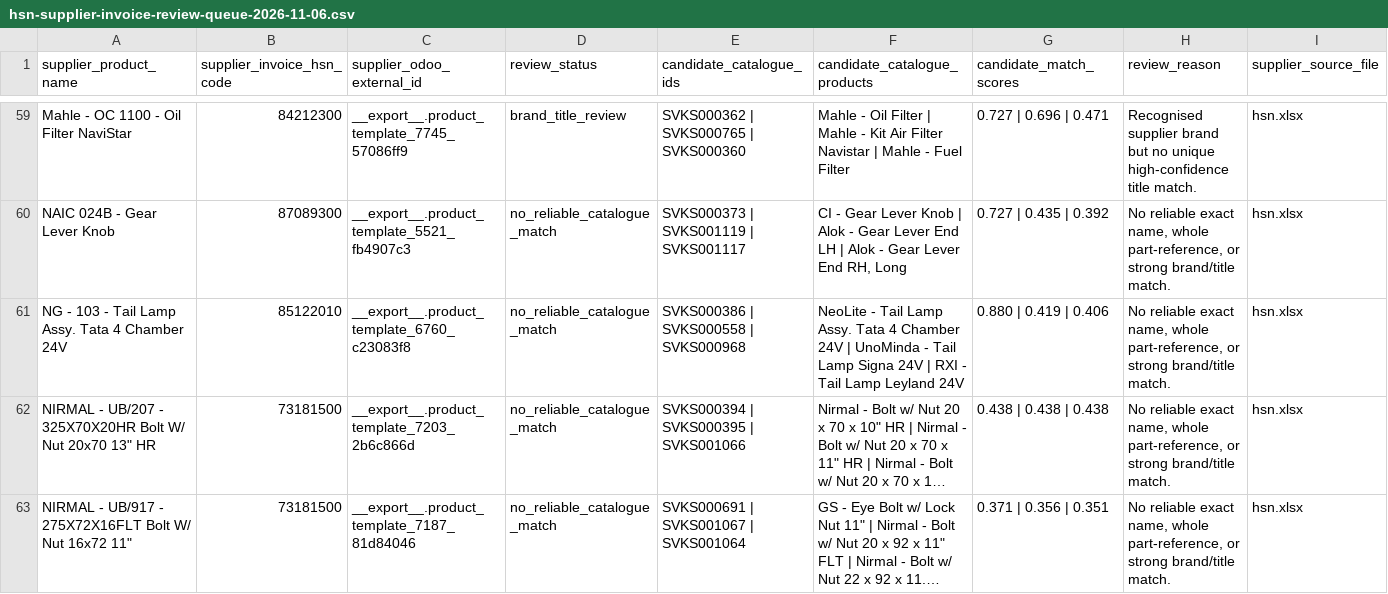
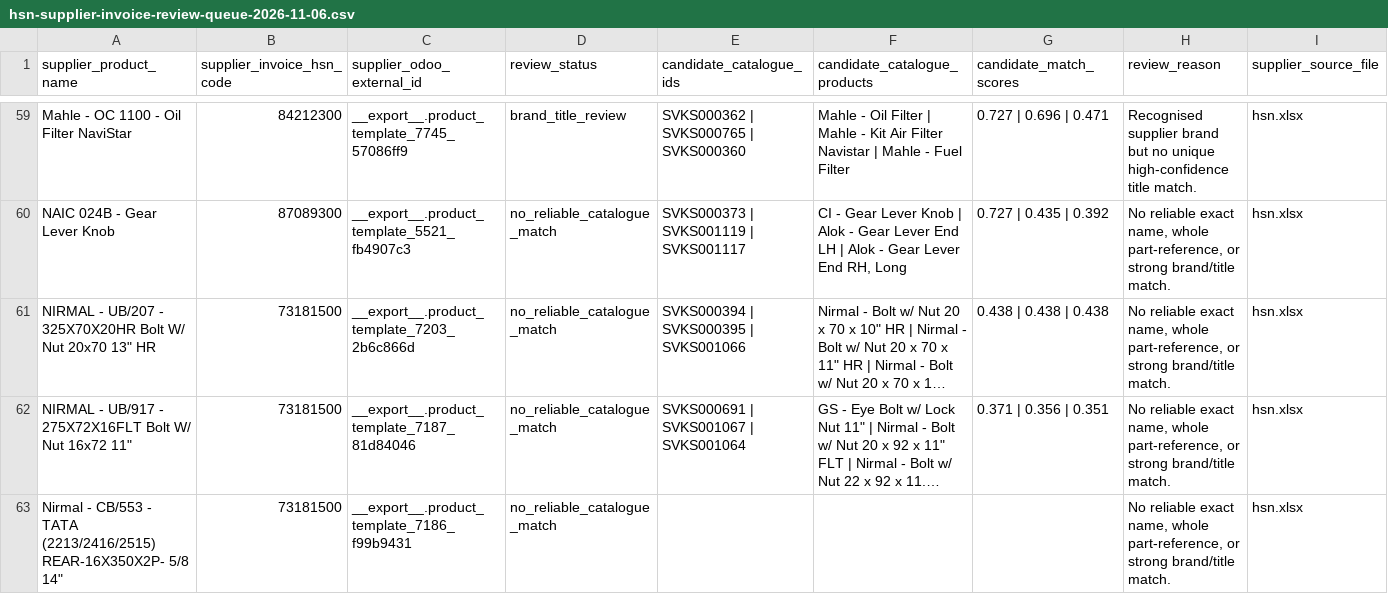
Before and after one commit to mssouviks-tech/souviks-website, a CSV file: docs/audit/hsn-supplier-invoice-review-queue-2026-11-06.csv, drawn as a sheet; only a part is shown, gaps mark what is left out; the shorter side is filled out with more unchanged rows; long unchanged cells end in …; the diff names each change by its address in the sheet, - before the commit and + after, or states it on an @@ line.

Commit message:
Resolve exact NG 103 tail-lamp supplier invoice match

```diff
--- a/docs/audit/hsn-supplier-invoice-review-queue-2026-11-06.csv
+++ b/docs/audit/hsn-supplier-invoice-review-queue-2026-11-06.csv
-row 61: NG - 103 - Tail Lamp Assy. Tata 4 Chamber 24V | 85122010 | __export__.product_template_6760_c23083f8 | no_reliable_catalogue_match | SVKS000386 | SVKS000558 | SVKS000968 | NeoLite - Tail Lamp Assy. Tata 4 Chamber 24V | UnoMinda - Tail Lamp Signa 24V | RXI - Tail Lamp Leyland 24V | 0.880 | 0.419 | 0.406 | No reliable exact name, whole part-reference, or strong brand/title match. | hsn.xlsx
```
